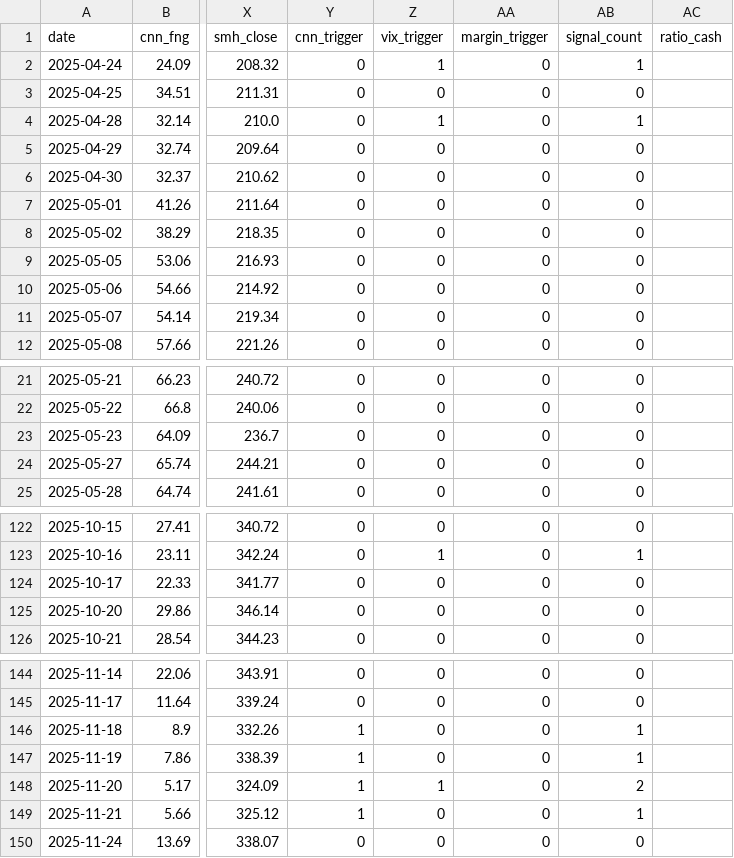
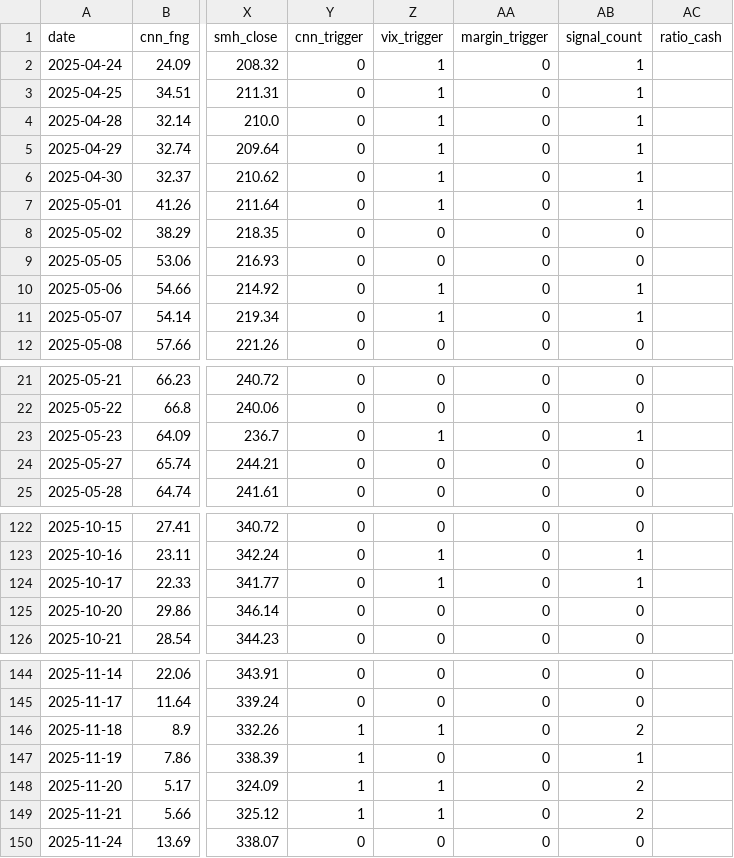
Before and after one commit to komubal-del/pitinvest-bot, a CSV file: pitinvest_history.csv, drawn as a sheet; only a part is shown, gaps mark what is left out; the diff covers the shown part only; the diff names each change by its address in the sheet, - before the commit and + after, or states it on an @@ line.

```diff
--- a/pitinvest_history.csv
+++ b/pitinvest_history.csv
-Z3 (vix_trigger): 0
+Z3 (vix_trigger): 1
-AB3 (signal_count): 0
+AB3 (signal_count): 1
-Z5:Z7 (vix_trigger): 0
+Z5:Z7 (vix_trigger): 1
-AB5:AB7 (signal_count): 0
+AB5:AB7 (signal_count): 1
-Z10:Z11 (vix_trigger): 0
+Z10:Z11 (vix_trigger): 1
-AB10:AB11 (signal_count): 0
+AB10:AB11 (signal_count): 1
-Z23 (vix_trigger): 0
+Z23 (vix_trigger): 1
-AB23 (signal_count): 0
+AB23 (signal_count): 1
-Z124 (vix_trigger): 0
+Z124 (vix_trigger): 1
-AB124 (signal_count): 0
+AB124 (signal_count): 1
-Z146 (vix_trigger): 0
+Z146 (vix_trigger): 1
-AB146 (signal_count): 1
+AB146 (signal_count): 2
-Z149 (vix_trigger): 0
+Z149 (vix_trigger): 1
-AB149 (signal_count): 1
+AB149 (signal_count): 2
```
Also changed, not shown: 1 removed row and 27 edited cells elsewhere in this file, 3 other files.
